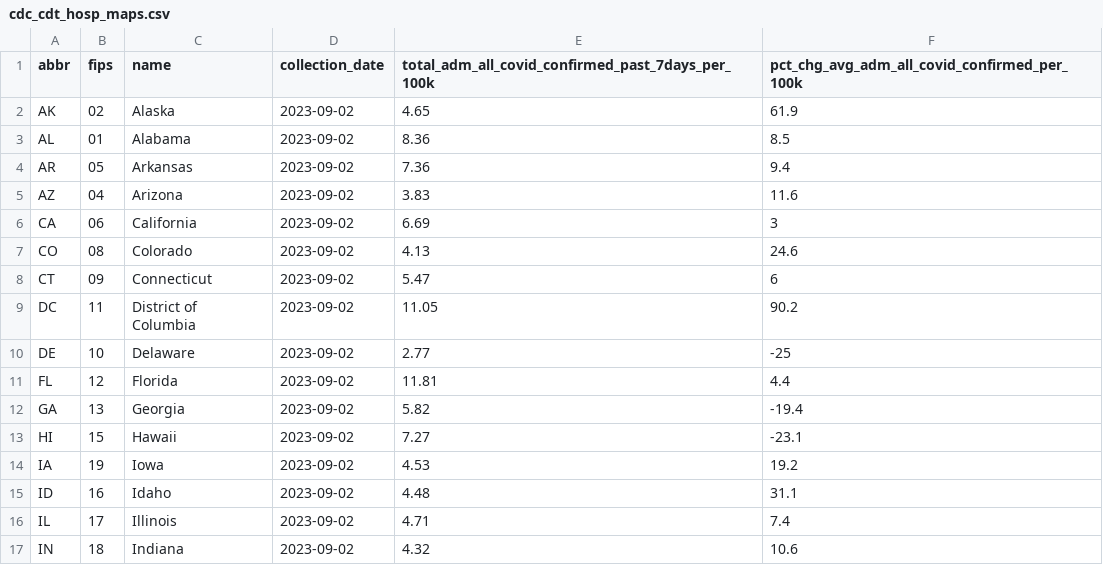
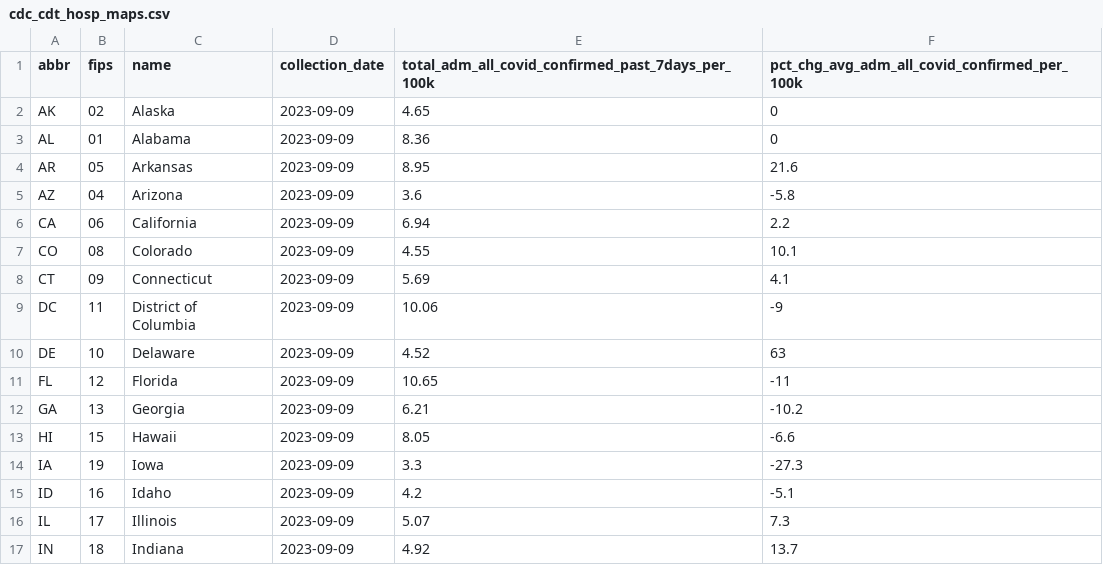
Before and after one commit to Dotdash-Data-Journalism/2023_VWH_covid_hospitalizations, a CSV file: visualizations/cdc_cdt_hosp_maps.csv, drawn as a sheet; only a part is shown; the diff covers the shown part only.

```diff
--- a/visualizations/cdc_cdt_hosp_maps.csv
+++ b/visualizations/cdc_cdt_hosp_maps.csv
@@ -1,17 +1,17 @@
 abbr,fips,name,collection_date,total_adm_all_covid_confirmed_past_7days_per_100k,pct_chg_avg_adm_all_covid_confirmed_per_100k
-AK,02,Alaska,2023-09-02,4.65,61.9
-AL,01,Alabama,2023-09-02,8.36,8.5
-AR,05,Arkansas,2023-09-02,7.36,9.4
-AZ,04,Arizona,2023-09-02,3.83,11.6
-CA,06,California,2023-09-02,6.69,3
-CO,08,Colorado,2023-09-02,4.13,24.6
-CT,09,Connecticut,2023-09-02,5.47,6
-DC,11,District of Columbia,2023-09-02,11.05,90.2
-DE,10,Delaware,2023-09-02,2.77,-25
-FL,12,Florida,2023-09-02,11.81,4.4
-GA,13,Georgia,2023-09-02,5.82,-19.4
-HI,15,Hawaii,2023-09-02,7.27,-23.1
-IA,19,Iowa,2023-09-02,4.53,19.2
-ID,16,Idaho,2023-09-02,4.48,31.1
-IL,17,Illinois,2023-09-02,4.71,7.4
-IN,18,Indiana,2023-09-02,4.32,10.6
+AK,02,Alaska,2023-09-09,4.65,0
+AL,01,Alabama,2023-09-09,8.36,0
+AR,05,Arkansas,2023-09-09,8.95,21.6
+AZ,04,Arizona,2023-09-09,3.6,-5.8
+CA,06,California,2023-09-09,6.94,2.2
+CO,08,Colorado,2023-09-09,4.55,10.1
+CT,09,Connecticut,2023-09-09,5.69,4.1
+DC,11,District of Columbia,2023-09-09,10.06,-9
+DE,10,Delaware,2023-09-09,4.52,63
+FL,12,Florida,2023-09-09,10.65,-11
+GA,13,Georgia,2023-09-09,6.21,-10.2
+HI,15,Hawaii,2023-09-09,8.05,-6.6
+IA,19,Iowa,2023-09-09,3.3,-27.3
+ID,16,Idaho,2023-09-09,4.2,-5.1
+IL,17,Illinois,2023-09-09,5.07,7.3
+IN,18,Indiana,2023-09-09,4.92,13.7
```
Also changed, not shown: 105 edited cells elsewhere in this file, 1 other file.
